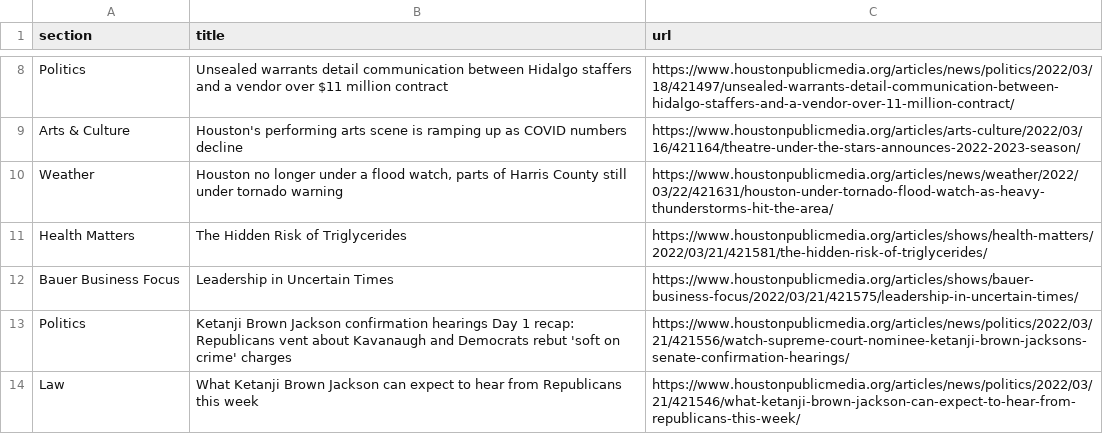
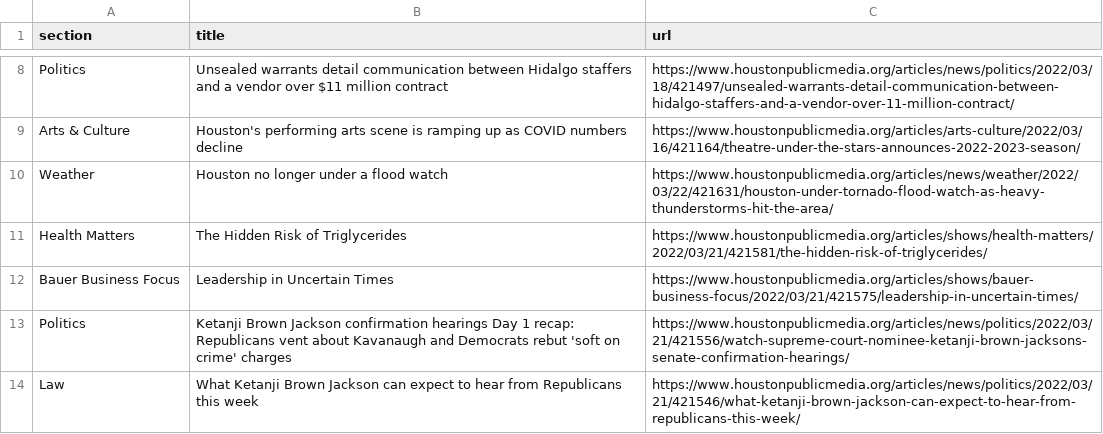
Before and after one commit to srjouppi/auto-scraper, a CSV file: npr.csv, drawn as a sheet; only a part is shown, gaps mark what is left out.

```diff
--- a/npr.csv
+++ b/npr.csv
@@ -9,3 +9,3 @@ Politics,Unsealed warrants detail communication between Hidalgo staffers and a v
 Arts & Culture,Houston's performing arts scene is ramping up as COVID numbers decline,https://www.houstonpublicmedia.org/articles/arts-culture/2022/03/16/421164/theatre-under-the-stars-announces-2022-2023-season/
-Weather,"Houston no longer under a flood watch, parts of Harris County still under tornado warning",https://www.houstonpublicmedia.org/articles/news/weather/2022/03/22/421631/houston-under-tornado-flood-watch-as-heavy-thunderstorms-hit-the-area/
+Weather,Houston no longer under a flood watch,https://www.houstonpublicmedia.org/articles/news/weather/2022/03/22/421631/houston-under-tornado-flood-watch-as-heavy-thunderstorms-hit-the-area/
 Health Matters,The Hidden Risk of Triglycerides,https://www.houstonpublicmedia.org/articles/shows/health-matters/2022/03/21/421581/the-hidden-risk-of-triglycerides/
```
